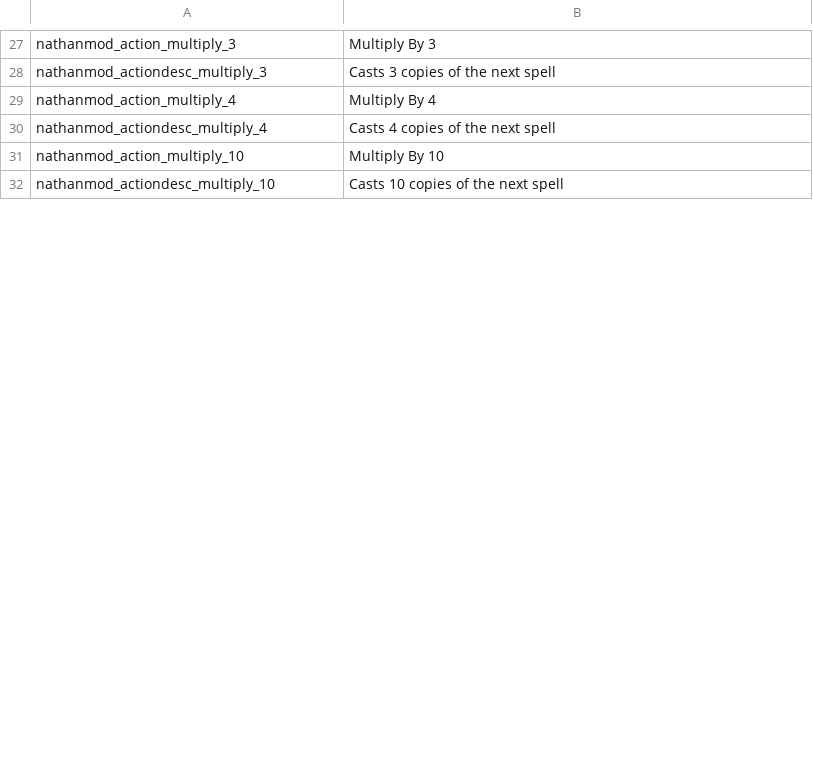
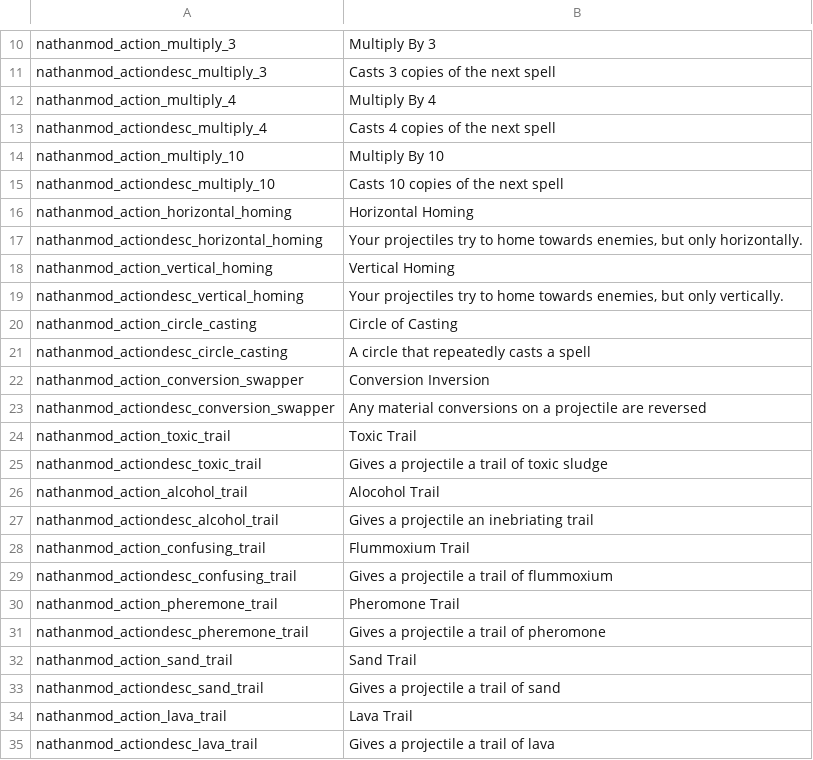
Before and after one commit to NathanSnail/nathanmod, a CSV file: files/translations.csv, drawn as a sheet; only a part is shown, gaps mark what is left out; the diff covers the shown part only.

```diff
--- a/files/translations.csv
+++ b/files/translations.csv
@@ -32 +15,21 @@ nathanmod_action_multiply_10,Multiply By 10,,,,,,,,,,,,,
 nathanmod_actiondesc_multiply_10,Casts 10 copies of the next spell,,,,,,,,,,,,,
+nathanmod_action_horizontal_homing,Horizontal Homing,,,,,,,,,,,,,
+nathanmod_actiondesc_horizontal_homing,"Your projectiles try to home towards enemies, but only horizontally.",,,,,,,,,,,,,
+nathanmod_action_vertical_homing,Vertical Homing,,,,,,,,,,,,,
+nathanmod_actiondesc_vertical_homing,"Your projectiles try to home towards enemies, but only vertically.",,,,,,,,,,,,,
+nathanmod_action_circle_casting,Circle of Casting,,,,,,,,,,,,,
+nathanmod_actiondesc_circle_casting,A circle that repeatedly casts a spell,,,,,,,,,,,,,
+nathanmod_action_conversion_swapper,Conversion Inversion,,,,,,,,,,,,,
+nathanmod_actiondesc_conversion_swapper,Any material conversions on a projectile are reversed,,,,,,,,,,,,,
+nathanmod_action_toxic_trail,Toxic Trail,,,,,,,,,,,,,
+nathanmod_actiondesc_toxic_trail,Gives a projectile a trail of toxic sludge,,,,,,,,,,,,,
+nathanmod_action_alcohol_trail,Alocohol Trail,,,,,,,,,,,,,
+nathanmod_actiondesc_alcohol_trail,Gives a projectile an inebriating trail,,,,,,,,,,,,,
+nathanmod_action_confusing_trail,Flummoxium Trail,,,,,,,,,,,,,
+nathanmod_actiondesc_confusing_trail,Gives a projectile a trail of flummoxium,,,,,,,,,,,,,
+nathanmod_action_pheremone_trail,Pheromone Trail,,,,,,,,,,,,,
+nathanmod_actiondesc_pheremone_trail,Gives a projectile a trail of pheromone,,,,,,,,,,,,,
+nathanmod_action_sand_trail,Sand Trail,,,,,,,,,,,,,
+nathanmod_actiondesc_sand_trail,Gives a projectile a trail of sand,,,,,,,,,,,,,
+nathanmod_action_lava_trail,Lava Trail,,,,,,,,,,,,,
+nathanmod_actiondesc_lava_trail,Gives a projectile a trail of lava,,,,,,,,,,,,,
```
Also changed, not shown: 45 added rows, 3 removed rows, 18 moved rows and 11 edited cells elsewhere in this file, 4 other files.
